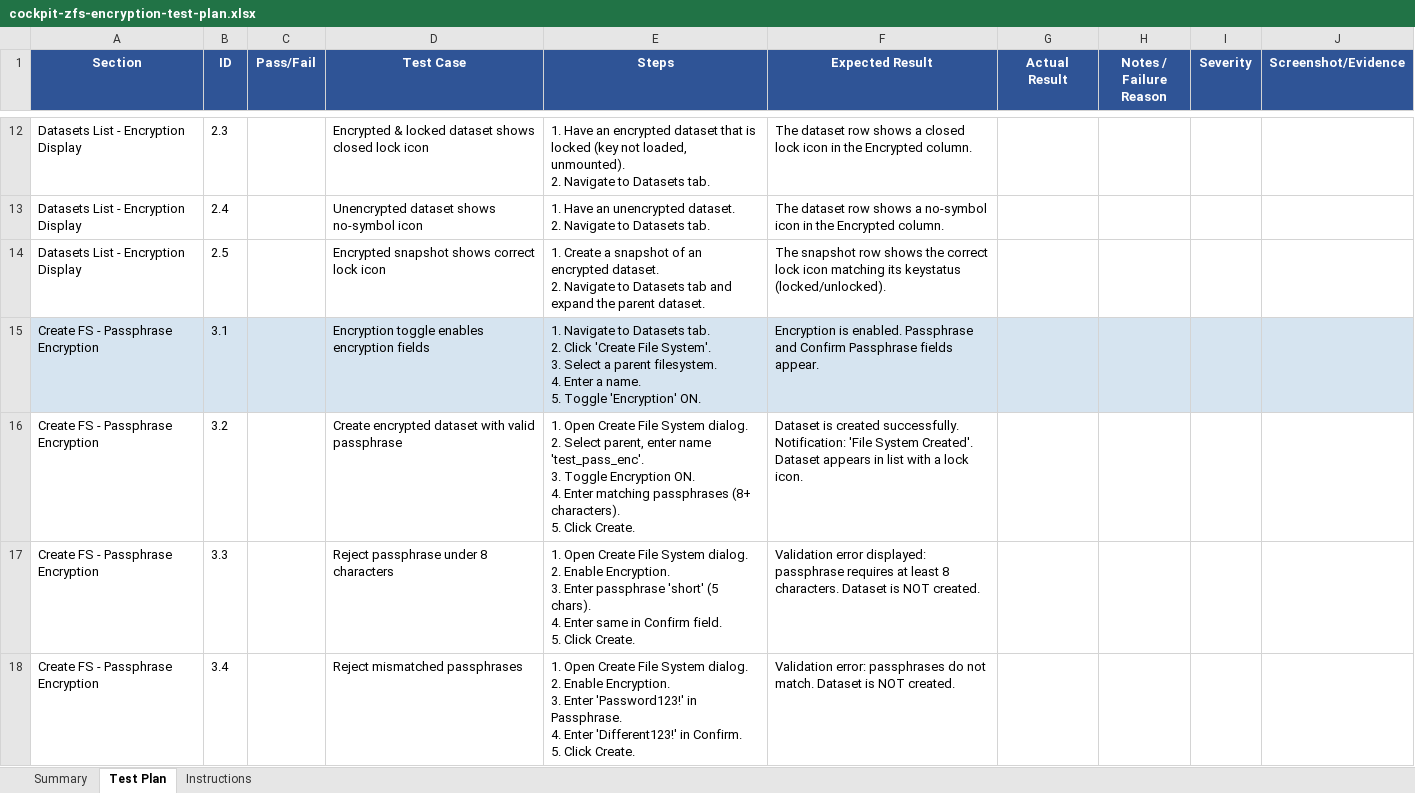
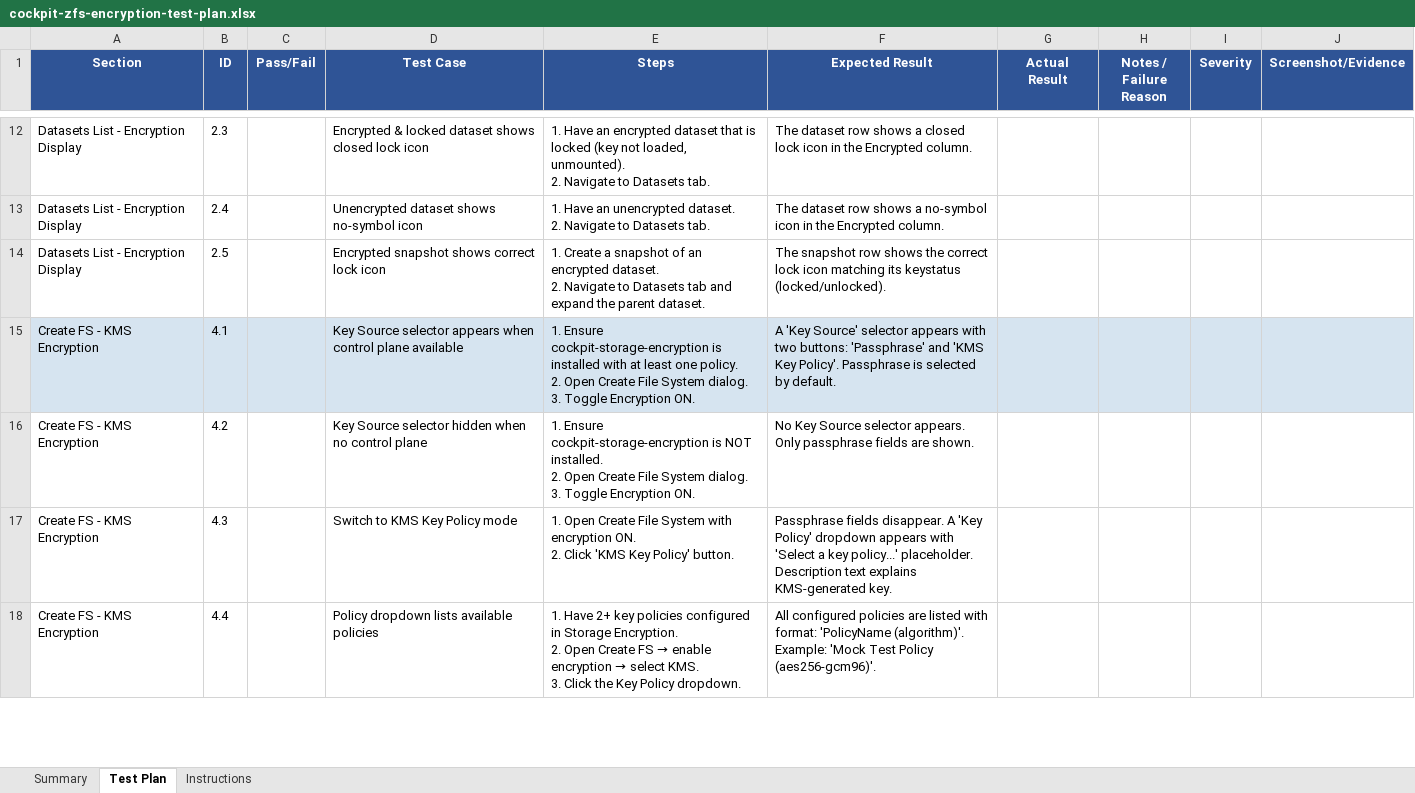
Before and after one commit to 45Drives/cockpit-zfs, an Excel workbook: docs/cockpit-zfs-encryption-test-plan.xlsx, sheet Test Plan, drawn as a sheet; only a part is shown, gaps mark what is left out; the shorter side is filled out with more unchanged rows; values as stored, in another font and other column widths than the file's, no borders; removed rows and columns are numbered as before the commit, all else as after; ↵ is a line break in a cell; the diff covers the shown part only; the diff names each change by its address in the sheet, - before the commit and + after, or states it on an @@ line.

Commit message:
manifest and test plan change

```diff
--- a/docs/cockpit-zfs-encryption-test-plan.xlsx (sheet Test Plan)
+++ b/docs/cockpit-zfs-encryption-test-plan.xlsx (sheet Test Plan)
-row 15: Create FS - Passphrase Encryption | 3.1 |  | Encryption toggle enables encryption fields | 1. Navigate to Datasets tab. ↵ 2. Click 'Create File System'. ↵ 3. Select a parent filesystem. ↵ 4. Enter a name. ↵ 5. Toggle 'Encryption' ON. | Encryption is enabled. Passphrase and Confirm Passphrase fields appear.
-row 16: Create FS - Passphrase Encryption | 3.2 |  | Create encrypted dataset with valid passphrase | 1. Open Create File System dialog. ↵ 2. Select parent, enter name 'test_pass_enc'. ↵ 3. Toggle Encryption ON. ↵ 4. Enter matching passphrases (8+ characters). ↵ 5. Click Create. | Dataset is created successfully. Notification: 'File System Created'. Dataset appears in list with a lock icon.
-row 17: Create FS - Passphrase Encryption | 3.3 |  | Reject passphrase under 8 characters | 1. Open Create File System dialog. ↵ 2. Enable Encryption. ↵ 3. Enter passphrase 'short' (5 chars). ↵ 4. Enter same in Confirm field. ↵ 5. Click Create. | Validation error displayed: passphrase requires at least 8 characters. Dataset is NOT created.
-row 18: Create FS - Passphrase Encryption | 3.4 |  | Reject mismatched passphrases | 1. Open Create File System dialog. ↵ 2. Enable Encryption. ↵ 3. Enter 'Password123!' in Passphrase. ↵ 4. Enter 'Different123!' in Confirm. ↵ 5. Click Create. | Validation error: passphrases do not match. Dataset is NOT created.
```
Also changed, not shown: 1 added row, 35 removed rows and 5 edited cells elsewhere in this sheet, 1 other file.
